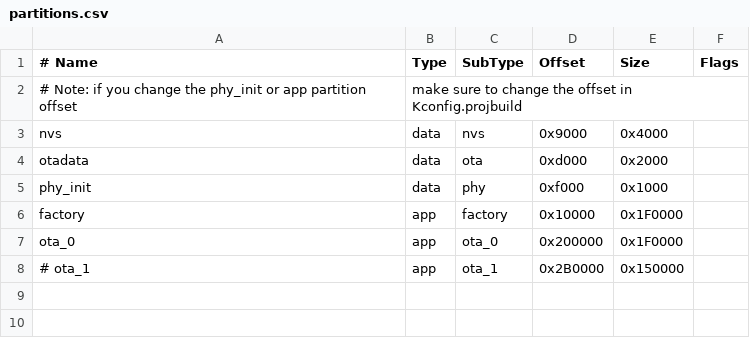
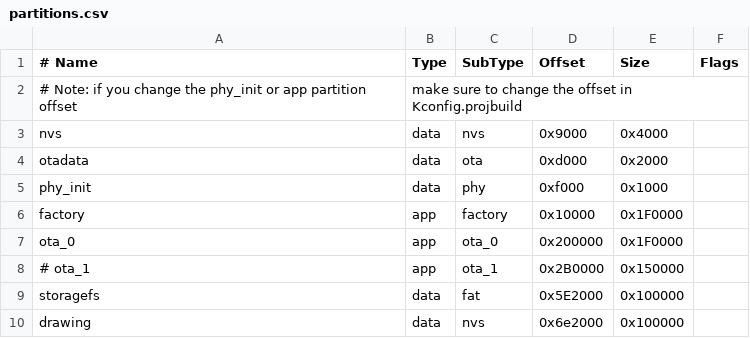
Before and after one commit to thedarknet/darknet8-badge, a CSV file: DC27/firmware/partitions.csv, drawn as a sheet.

```diff
--- a/DC27/firmware/partitions.csv
+++ b/DC27/firmware/partitions.csv
@@ -8 +8,3 @@ ota_0,    app,  ota_0,   0x200000,  0x1F0000,
 # ota_1,    app,  ota_1,   0x2B0000,  0x150000,
+storagefs, data, fat,     0x5E2000, 0x100000,
+drawing,  data, nvs,      0x6e2000, 0x100000
```
Also changed, not shown: 1 other file.
